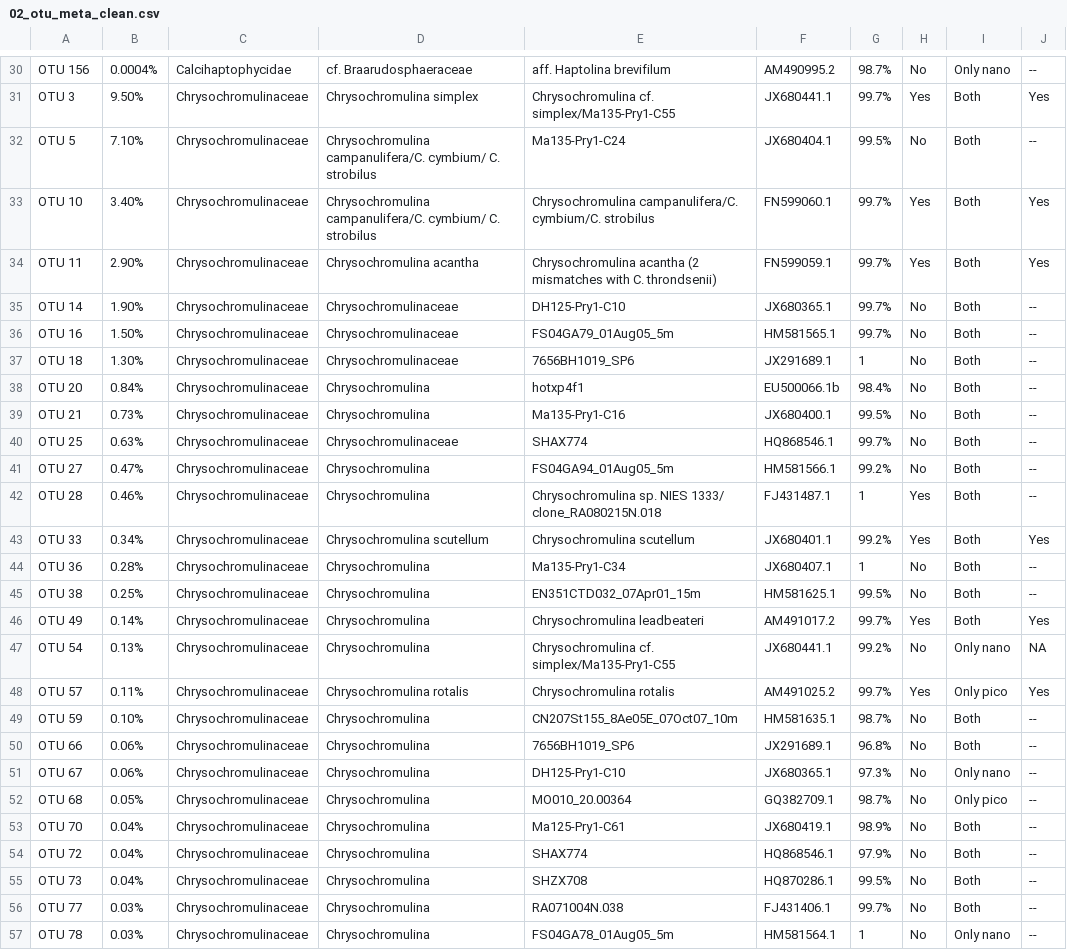
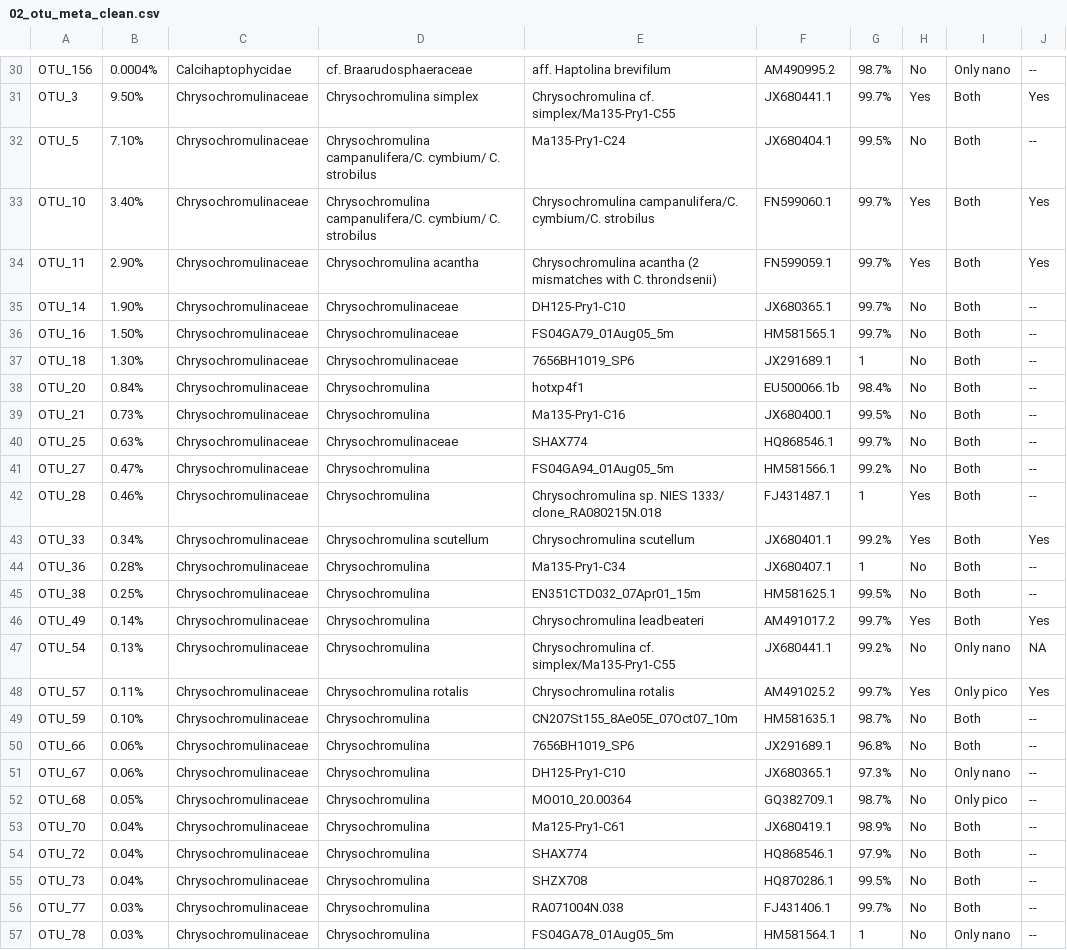
Before and after one commit to rforbiodatascience22/2022_group1_final_project, a CSV file: data/02_otu_meta_clean.csv, drawn as a sheet; only a part is shown, gaps mark what is left out; the diff covers the shown part only; the diff names each change by its address in the sheet, - before the commit and + after, or states it on an @@ line.

```diff
--- a/data/02_otu_meta_clean.csv
+++ b/data/02_otu_meta_clean.csv
-A30: OTU 156
+A30: OTU_156
-A31: OTU 3
+A31: OTU_3
-A32: OTU 5
+A32: OTU_5
-A33: OTU 10
+A33: OTU_10
-A34: OTU 11
+A34: OTU_11
-A35: OTU 14
+A35: OTU_14
-A36: OTU 16
+A36: OTU_16
-A37: OTU 18
+A37: OTU_18
-A38: OTU 20
+A38: OTU_20
-A39: OTU 21
+A39: OTU_21
-A40: OTU 25
+A40: OTU_25
-A41: OTU 27
+A41: OTU_27
-A42: OTU 28
+A42: OTU_28
-A43: OTU 33
+A43: OTU_33
-A44: OTU 36
+A44: OTU_36
-A45: OTU 38
+A45: OTU_38
-A46: OTU 49
+A46: OTU_49
-A47: OTU 54
+A47: OTU_54
-A48: OTU 57
+A48: OTU_57
-A49: OTU 59
+A49: OTU_59
-A50: OTU 66
+A50: OTU_66
-A51: OTU 67
+A51: OTU_67
-A52: OTU 68
+A52: OTU_68
-A53: OTU 70
+A53: OTU_70
-A54: OTU 72
+A54: OTU_72
-A55: OTU 73
+A55: OTU_73
-A56: OTU 77
+A56: OTU_77
-A57: OTU 78
+A57: OTU_78
```
Also changed, not shown: 128 edited cells elsewhere in this file, data/02_env_clean.csv, data/02_otu_counts_clean.csv, 21 other files.
